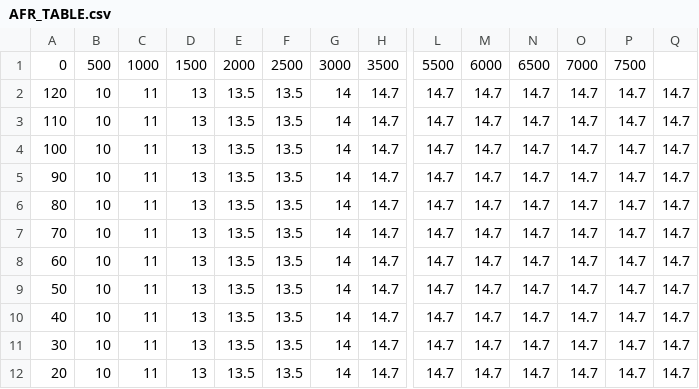
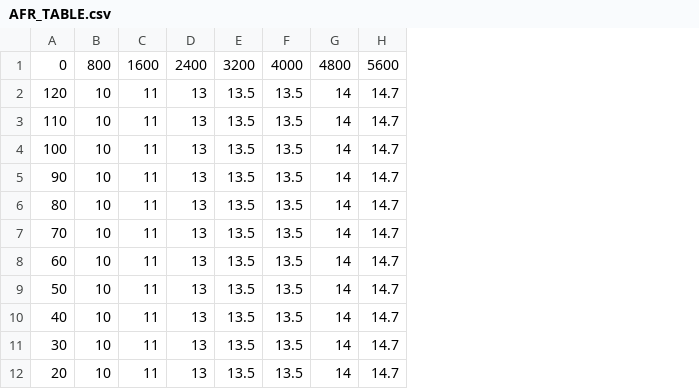
Before and after one commit to SMVUCLA/EFIDAQ, a CSV file: AFR_TABLE.csv, drawn as a sheet; only a part is shown, gaps mark what is left out; the diff covers the shown part only; the diff names each change by its address in the sheet, - before the commit and + after, or states it on an @@ line.

Commit message:
Changed AFR Table.

```diff
--- a/AFR_TABLE.csv
+++ b/AFR_TABLE.csv
-column L, rows 1-12: 5500 | 14.7 | 14.7 | 14.7 | 14.7 | 14.7 | 14.7 | 14.7 | 14.7 | 14.7 | 14.7 | 14.7
-column M, rows 1-12: 6000 | 14.7 | 14.7 | 14.7 | 14.7 | 14.7 | 14.7 | 14.7 | 14.7 | 14.7 | 14.7 | 14.7
-column N, rows 1-12: 6500 | 14.7 | 14.7 | 14.7 | 14.7 | 14.7 | 14.7 | 14.7 | 14.7 | 14.7 | 14.7 | 14.7
-column O, rows 1-12: 7000 | 14.7 | 14.7 | 14.7 | 14.7 | 14.7 | 14.7 | 14.7 | 14.7 | 14.7 | 14.7 | 14.7
-column P, rows 1-12: 7500 | 14.7 | 14.7 | 14.7 | 14.7 | 14.7 | 14.7 | 14.7 | 14.7 | 14.7 | 14.7 | 14.7
-column Q, rows 2-12: all 14.7
-B1: 500
+B1: 800
-C1: 1000
+C1: 1600
-D1: 1500
+D1: 2400
-E1: 2000
+E1: 3200
-F1: 2500
+F1: 4000
-G1: 3000
+G1: 4800
-H1: 3500
+H1: 5600
```
Also changed, not shown: 3 edited cells elsewhere in this file.
